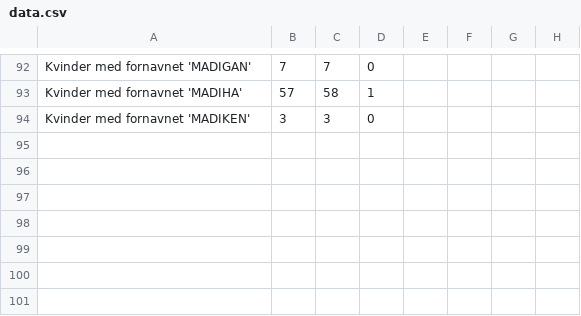
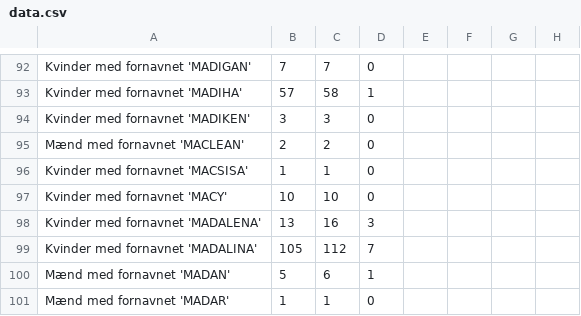
Before and after one commit to Bregnballe/python, a CSV file: data.csv, drawn as a sheet; only a part is shown, gaps mark what is left out; the diff names each change by its address in the sheet, - before the commit and + after, or states it on an @@ line.

```diff
--- a/data.csv
+++ b/data.csv
+row 95: Mænd med fornavnet 'MACLEAN' | 2 | 2 | 0
+row 96: Kvinder med fornavnet 'MACSISA' | 1 | 1 | 0
+row 97: Kvinder med fornavnet 'MACY' | 10 | 10 | 0
+row 98: Kvinder med fornavnet 'MADALENA' | 13 | 16 | 3
+row 99: Kvinder med fornavnet 'MADALINA' | 105 | 112 | 7
+row 100: Mænd med fornavnet 'MADAN' | 5 | 6 | 1
+row 101: Mænd med fornavnet 'MADAR' | 1 | 1 | 0
```
Also changed, not shown: 2 other files.
